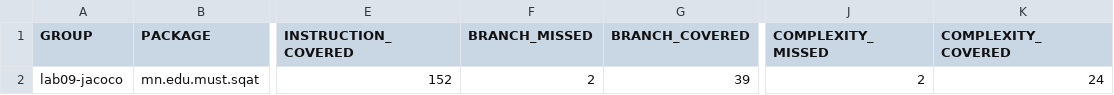
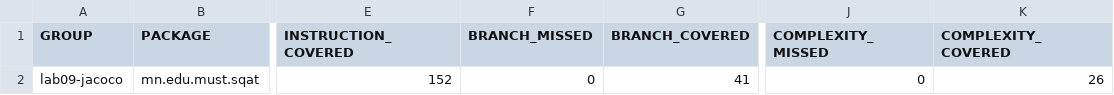
Before and after one commit to Munkhzolboo-O/lab09-jacoco, a CSV file: results/jacoco-B.csv, drawn as a sheet; only a part is shown, gaps mark what is left out; the diff names each change by its address in the sheet, - before the commit and + after, or states it on an @@ line.

```diff
--- a/results/jacoco-B.csv
+++ b/results/jacoco-B.csv
-F2 (BRANCH_MISSED): 2
+F2 (BRANCH_MISSED): 0
-G2 (BRANCH_COVERED): 39
+G2 (BRANCH_COVERED): 41
-J2 (COMPLEXITY_MISSED): 2
+J2 (COMPLEXITY_MISSED): 0
-K2 (COMPLEXITY_COVERED): 24
+K2 (COMPLEXITY_COVERED): 26
```
Also changed, not shown: 4 other files.
